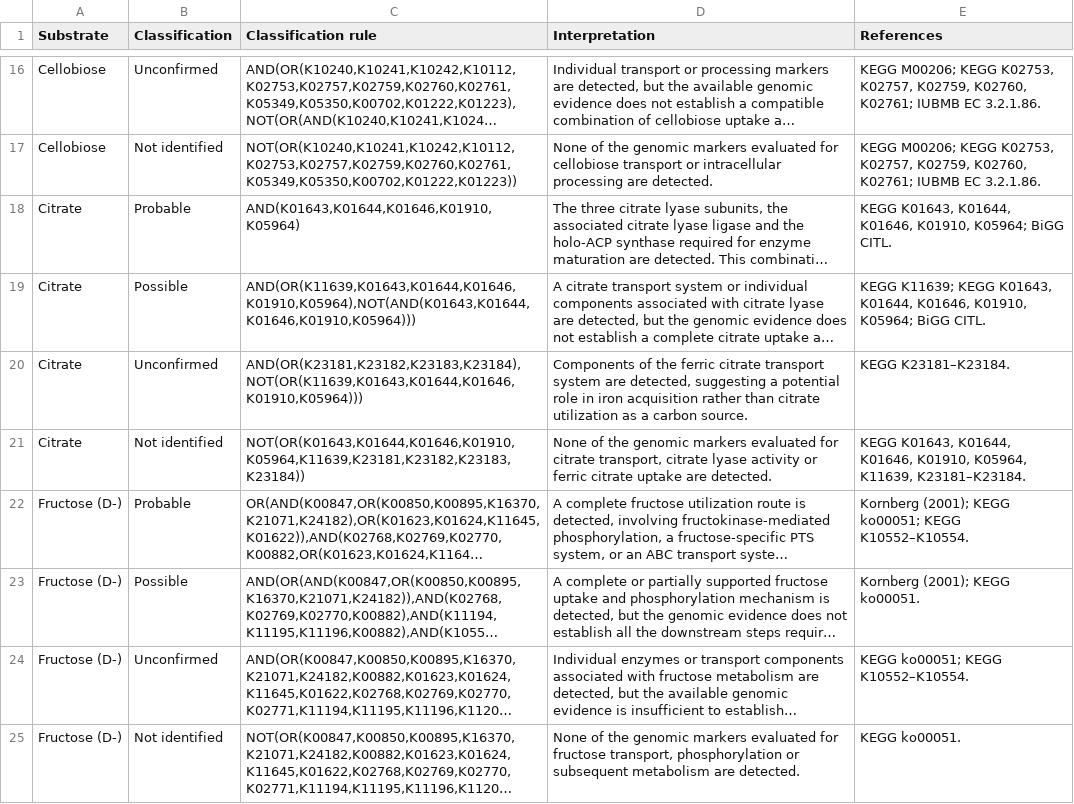
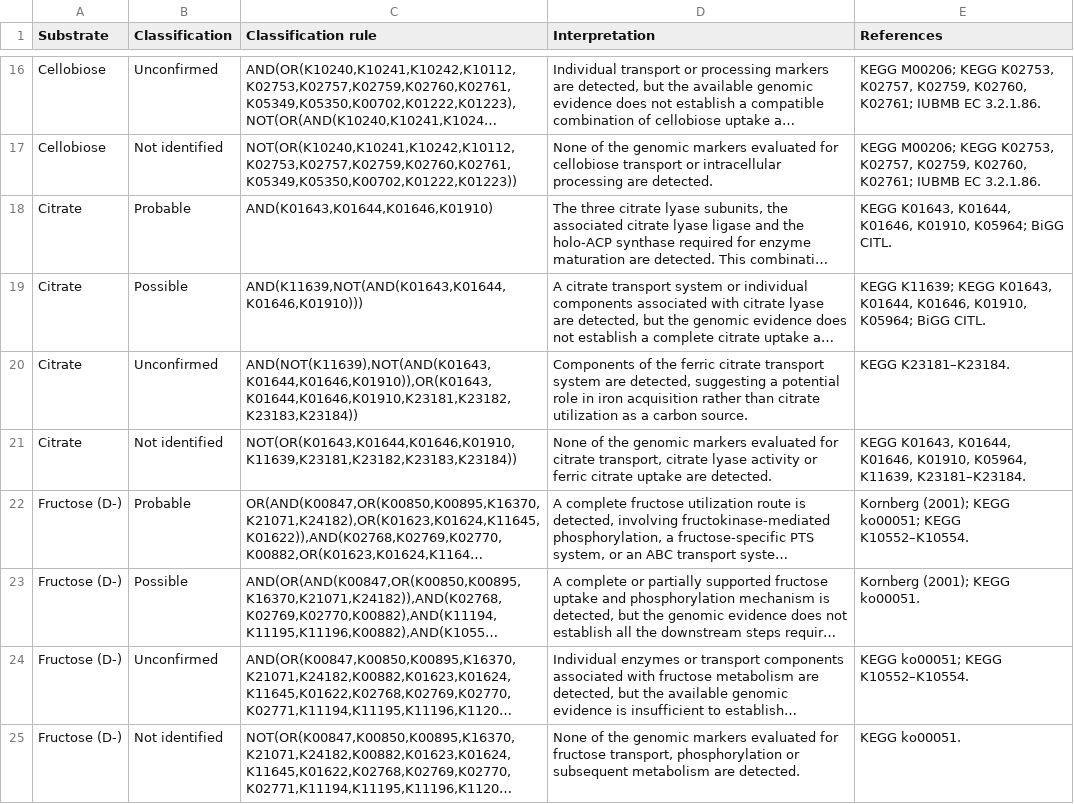
Before and after one commit to JhonSuescu/KEGG-based-substrate-utilization-inference, a CSV file: KO_criteria.csv, drawn as a sheet; only a part is shown, gaps mark what is left out; long unchanged cells end in …; the diff names each change by its address in the sheet, - before the commit and + after, or states it on an @@ line.

Commit message:
Add files via upload

```diff
--- a/KO_criteria.csv
+++ b/KO_criteria.csv
-C18 (Classification rule): AND(K01643,K01644,K01646,K01910,K05964)
+C18 (Classification rule): AND(K01643,K01644,K01646,K01910)
-C19 (Classification rule): AND(OR(K11639,K01643,K01644,K01646,K01910,K05964),NOT(AND(K01643,K01644,K01646,K01910,K05964)))
+C19 (Classification rule): AND(K11639,NOT(AND(K01643,K01644,K01646,K01910)))
-C20 (Classification rule): AND(OR(K23181,K23182,K23183,K23184),NOT(OR(K11639,K01643,K01644,K01646,K01910,K05964)))
+C20 (Classification rule): AND(NOT(K11639),NOT(AND(K01643,K01644,K01646,K01910)),OR(K01643,K01644,K01646,K01910,K23181,K23182,K23183,K23184))
-C21 (Classification rule): NOT(OR(K01643,K01644,K01646,K01910,K05964,K11639,K23181,K23182,K23183,K23184))
+C21 (Classification rule): NOT(OR(K01643,K01644,K01646,K01910,K11639,K23181,K23182,K23183,K23184))
```
